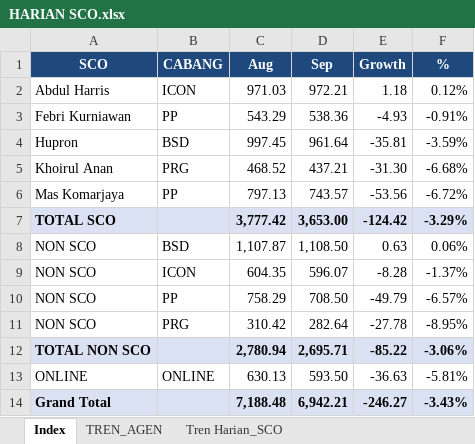
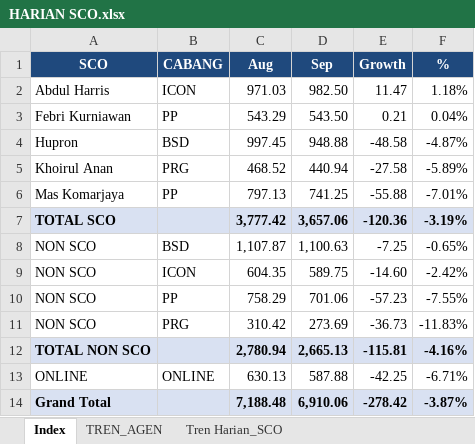
Before and after one commit to depocell/SCO, an Excel workbook: HARIAN SCO.xlsx, sheet Index, drawn as a sheet; values as stored, in another font and other column widths than the file's, no borders; the diff names each change by its address in the sheet, - before the commit and + after, or states it on an @@ line.

```diff
--- a/HARIAN SCO.xlsx (sheet Index)
+++ b/HARIAN SCO.xlsx (sheet Index)
-D2 (Sep): 972.21
+D2 (Sep): 982.50
-E2 (Growth): 1.18
+E2 (Growth): 11.47
-F2 (%): 0.12%
+F2 (%): 1.18%
-D3 (Sep): 538.36
+D3 (Sep): 543.50
-E3 (Growth): -4.93
+E3 (Growth): 0.21
-F3 (%): -0.91%
+F3 (%): 0.04%
-D4 (Sep): 961.64
+D4 (Sep): 948.88
-E4 (Growth): -35.81
+E4 (Growth): -48.58
-F4 (%): -3.59%
+F4 (%): -4.87%
-D5 (Sep): 437.21
+D5 (Sep): 440.94
-E5 (Growth): -31.30
+E5 (Growth): -27.58
-F5 (%): -6.68%
+F5 (%): -5.89%
-D6 (Sep): 743.57
+D6 (Sep): 741.25
-E6 (Growth): -53.56
+E6 (Growth): -55.88
-F6 (%): -6.72%
+F6 (%): -7.01%
-D7 (Sep): 3,653.00
+D7 (Sep): 3,657.06
-E7 (Growth): -124.42
+E7 (Growth): -120.36
-F7 (%): -3.29%
+F7 (%): -3.19%
-D8 (Sep): 1,108.50
+D8 (Sep): 1,100.63
-E8 (Growth): 0.63
+E8 (Growth): -7.25
-F8 (%): 0.06%
+F8 (%): -0.65%
-D9 (Sep): 596.07
+D9 (Sep): 589.75
-E9 (Growth): -8.28
+E9 (Growth): -14.60
-F9 (%): -1.37%
+F9 (%): -2.42%
-D10 (Sep): 708.50
+D10 (Sep): 701.06
-E10 (Growth): -49.79
+E10 (Growth): -57.23
-F10 (%): -6.57%
+F10 (%): -7.55%
-D11 (Sep): 282.64
+D11 (Sep): 273.69
-E11 (Growth): -27.78
+E11 (Growth): -36.73
-F11 (%): -8.95%
+F11 (%): -11.83%
-D12 (Sep): 2,695.71
+D12 (Sep): 2,665.13
-E12 (Growth): -85.22
+E12 (Growth): -115.81
-F12 (%): -3.06%
+F12 (%): -4.16%
-D13 (Sep): 593.50
+D13 (Sep): 587.88
-E13 (Growth): -36.63
+E13 (Growth): -42.25
-F13 (%): -5.81%
+F13 (%): -6.71%
-D14 (Sep): 6,942.21
+D14 (Sep): 6,910.06
-E14 (Growth): -246.27
+E14 (Growth): -278.42
-F14 (%): -3.43%
+F14 (%): -3.87%
```
Also changed, not shown: sheet TREN_AGEN, sheet Tren Harian_SCO, 1 other file.
